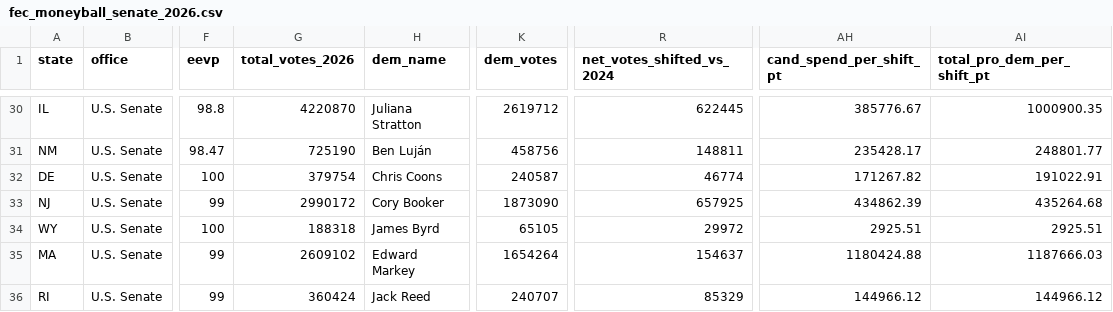
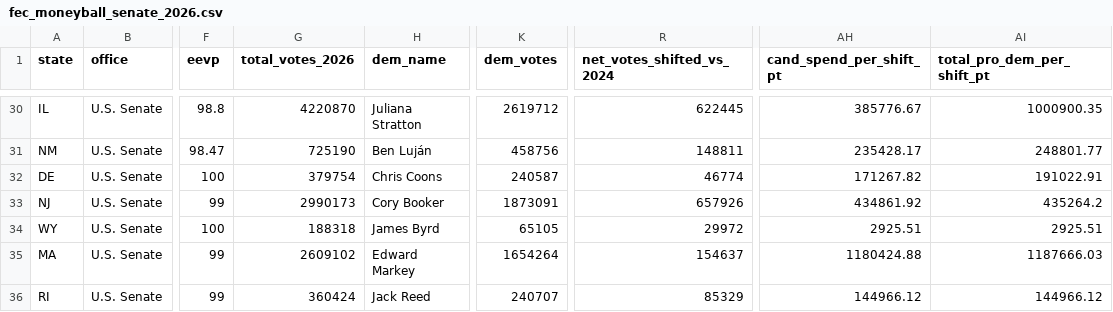
Before and after one commit to mike10010100/elections-2026, a CSV file: site_data/fec_moneyball_senate_2026.csv, drawn as a sheet; only a part is shown, gaps mark what is left out; the diff names each change by its address in the sheet, - before the commit and + after, or states it on an @@ line.

Commit message:
chore(data): auto-update live 2026 election results & analysis charts

```diff
--- a/site_data/fec_moneyball_senate_2026.csv
+++ b/site_data/fec_moneyball_senate_2026.csv
-G33 (total_votes_2026): 2990172
+G33 (total_votes_2026): 2990173
-K33 (dem_votes): 1873090
+K33 (dem_votes): 1873091
-R33 (net_votes_shifted_vs_2024): 657925
+R33 (net_votes_shifted_vs_2024): 657926
-AH33 (cand_spend_per_shift_pt): 434862.39
+AH33 (cand_spend_per_shift_pt): 434861.92
-AI33 (total_pro_dem_per_shift_pt): 435264.68
+AI33 (total_pro_dem_per_shift_pt): 435264.2
```
Also changed, not shown: site_data/fec_moneyball_house_2026.csv, 15 other files.
